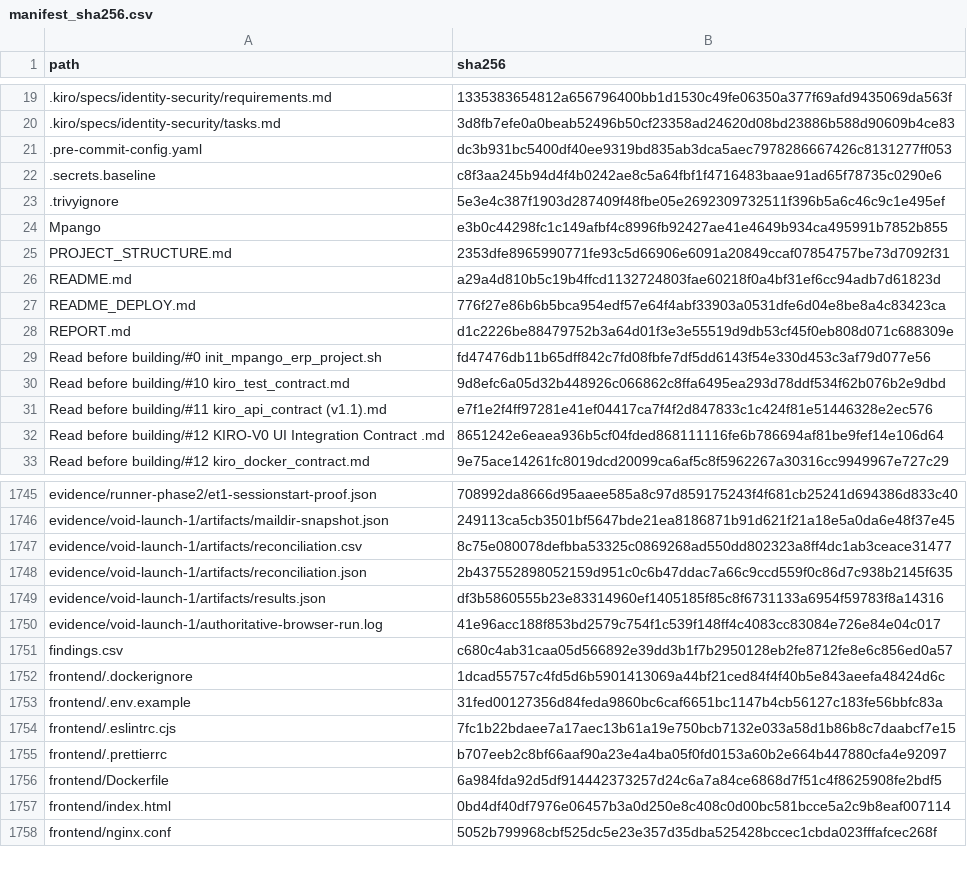
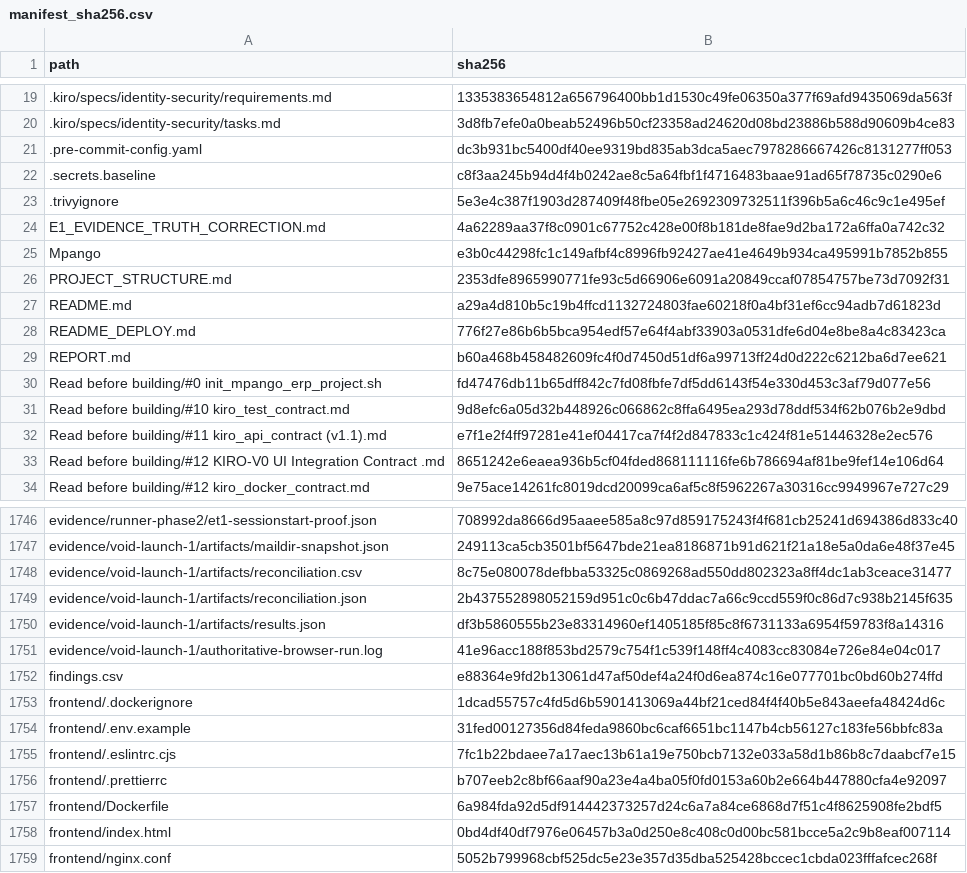
Before and after one commit to lvoemingjie-hash/Mpango-ERP, a CSV file: manifest_sha256.csv, drawn as a sheet; only a part is shown, gaps mark what is left out.

```diff
--- a/manifest_sha256.csv
+++ b/manifest_sha256.csv
@@ -23,2 +23,3 @@ path,sha256
 .trivyignore,5e3e4c387f1903d287409f48fbe05e2692309732511f396b5a6c46c9c1e495ef
+E1_EVIDENCE_TRUTH_CORRECTION.md,4a62289aa37f8c0901c67752c428e00f8b181de8fae9d2ba172a6ffa0a742c32
 Mpango,e3b0c44298fc1c149afbf4c8996fb92427ae41e4649b934ca495991b7852b855
@@ -27,3 +28,3 @@ README.md,a29a4d810b5c19b4ffcd1132724803fae60218f0a4bf31ef6cc94adb7d61823d
 README_DEPLOY.md,776f27e86b6b5bca954edf57e64f4abf33903a0531dfe6d04e8be8a4c83423ca
-REPORT.md,d1c2226be88479752b3a64d01f3e3e55519d9db53cf45f0eb808d071c688309e
+REPORT.md,b60a468b458482609fc4f0d7450d51df6a99713ff24d0d222c6212ba6d7ee621
 Read before building/#0 init_mpango_erp_project.sh,fd47476db11b65dff842c7fd08fbfe7df5dd6143f54e330d453c3af79d077e56
@@ -1750,3 +1751,3 @@ evidence/void-launch-1/artifacts/results.json,df3b5860555b23e83314960ef1405185f8
 evidence/void-launch-1/authoritative-browser-run.log,41e96acc188f853bd2579c754f1c539f148ff4c4083cc83084e726e84e04c017
-findings.csv,c680c4ab31caa05d566892e39dd3b1f7b2950128eb2fe8712fe8e6c856ed0a57
+findings.csv,e88364e9fd2b13061d47af50def4a24f0d6ea874c16e077701bc0bd60b274ffd
 frontend/.dockerignore,1dcad55757c4fd5d6b5901413069a44bf21ced84f4f40b5e843aeefa48424d6c
```
Also changed, not shown: findings.csv, 2 other files.
